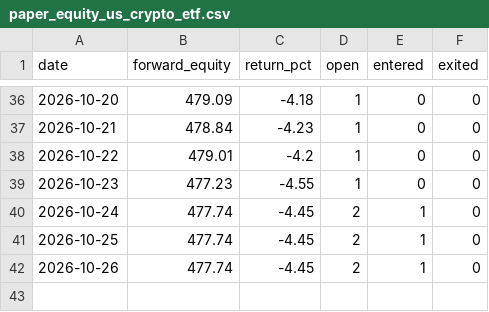
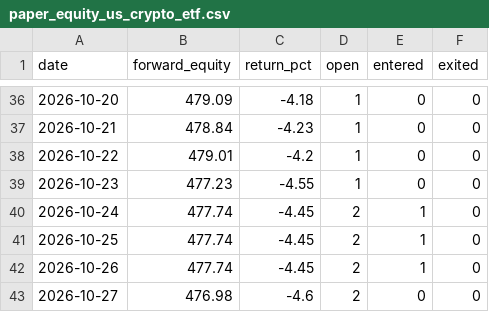
Before and after one commit to magic-emperor/AI-finance, a CSV file: engine/output/paper_equity_us_crypto_etf.csv, drawn as a sheet; only a part is shown, gaps mark what is left out.

```diff
--- a/engine/output/paper_equity_us_crypto_etf.csv
+++ b/engine/output/paper_equity_us_crypto_etf.csv
@@ -42 +42,2 @@ date,forward_equity,return_pct,open,entered,exited
 2026-10-26,477.74,-4.45,2,1,0
+2026-10-27,476.98,-4.6,2,0,0
```
